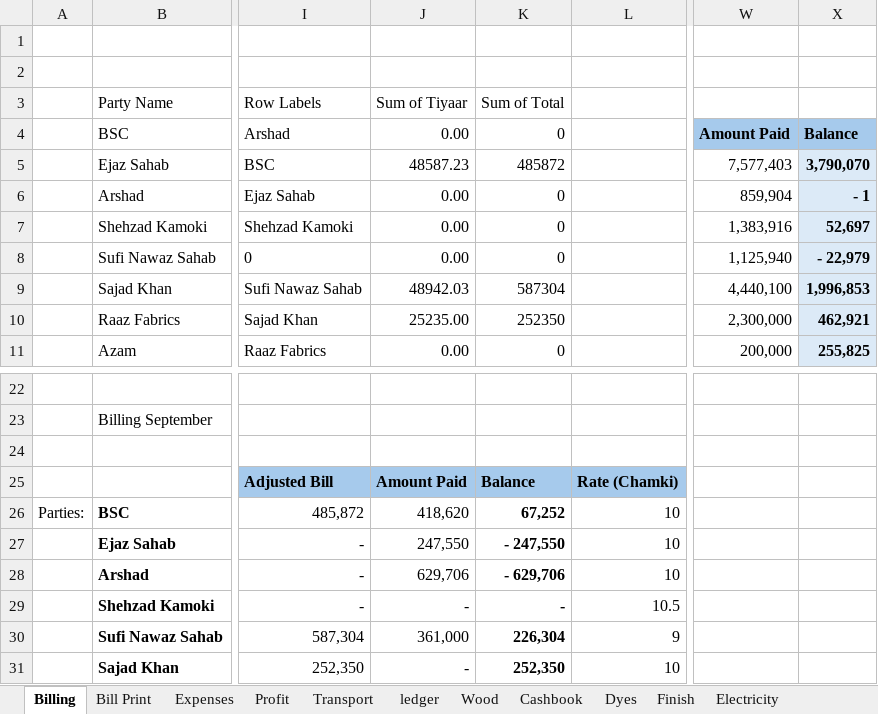
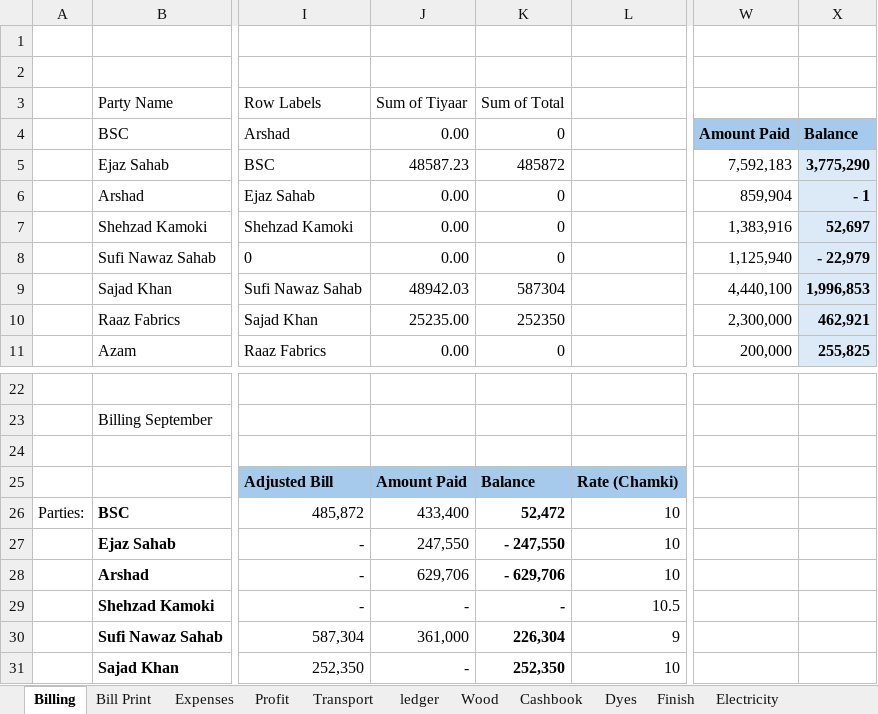
Before and after one commit to omerrazzaq4/AlHamd_Sept, an Excel workbook: Factory_Khata_September.xlsx, sheet Billing, drawn as a sheet; only a part is shown, gaps mark what is left out; values as stored, in another font and other column widths than the file's, no borders; table styles not drawn; the diff names each change by its address in the sheet, - before the commit and + after, or states it on an @@ line.

```diff
--- a/Factory_Khata_September.xlsx (sheet Billing)
+++ b/Factory_Khata_September.xlsx (sheet Billing)
-W5 (Amount Paid): 7,577,403
+W5 (Amount Paid): 7,592,183
-X5 (Balance): 3,790,070
+X5 (Balance): 3,775,290
-J26 (0.00): 418,620
+J26 (0.00): 433,400
-K26 (0): 67,252
+K26 (0): 52,472
```
Also changed, not shown: sheet Cashbook, sheet Wood, sheet Profit, sheet Expenses, sheet Bill Print, sheet Running Acc, 1 more sheet, formulas that keep their value.
